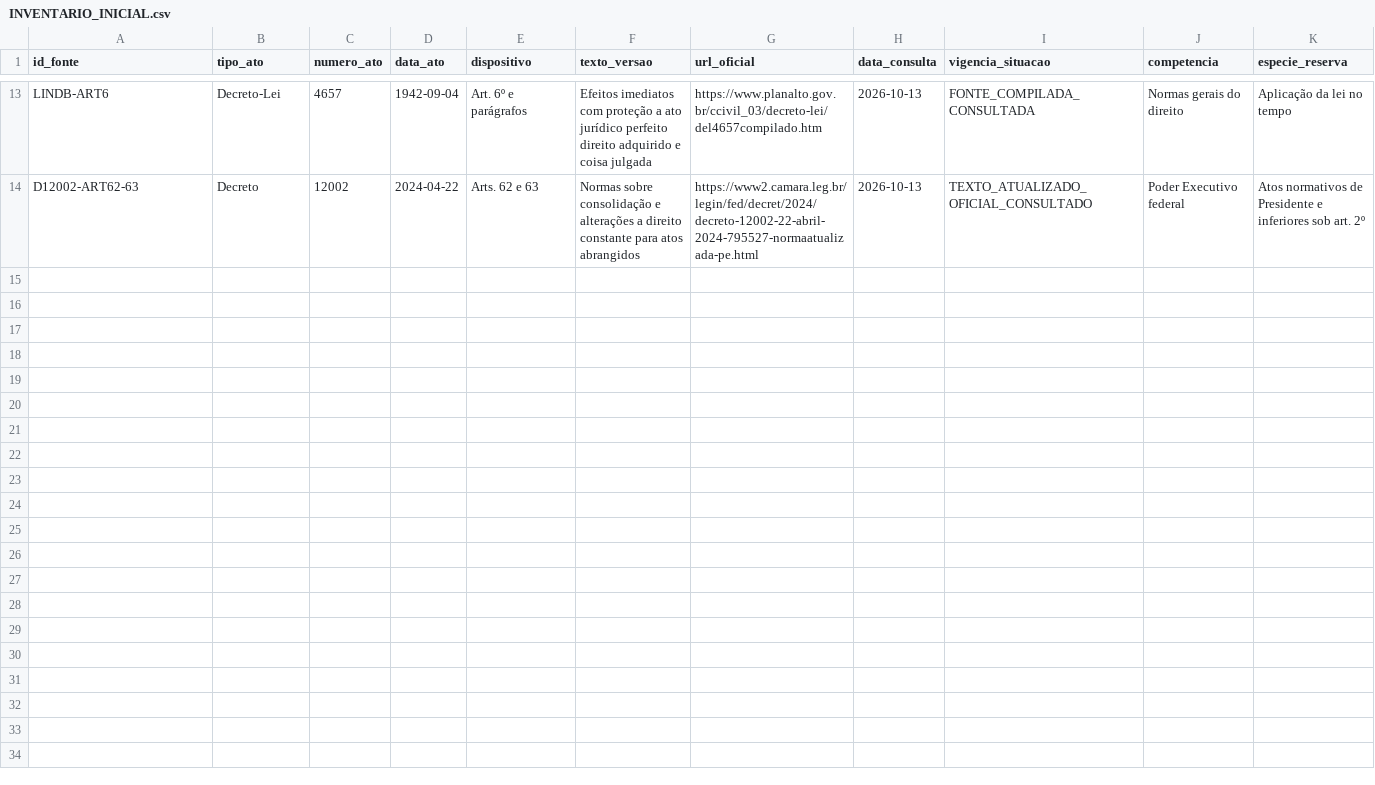
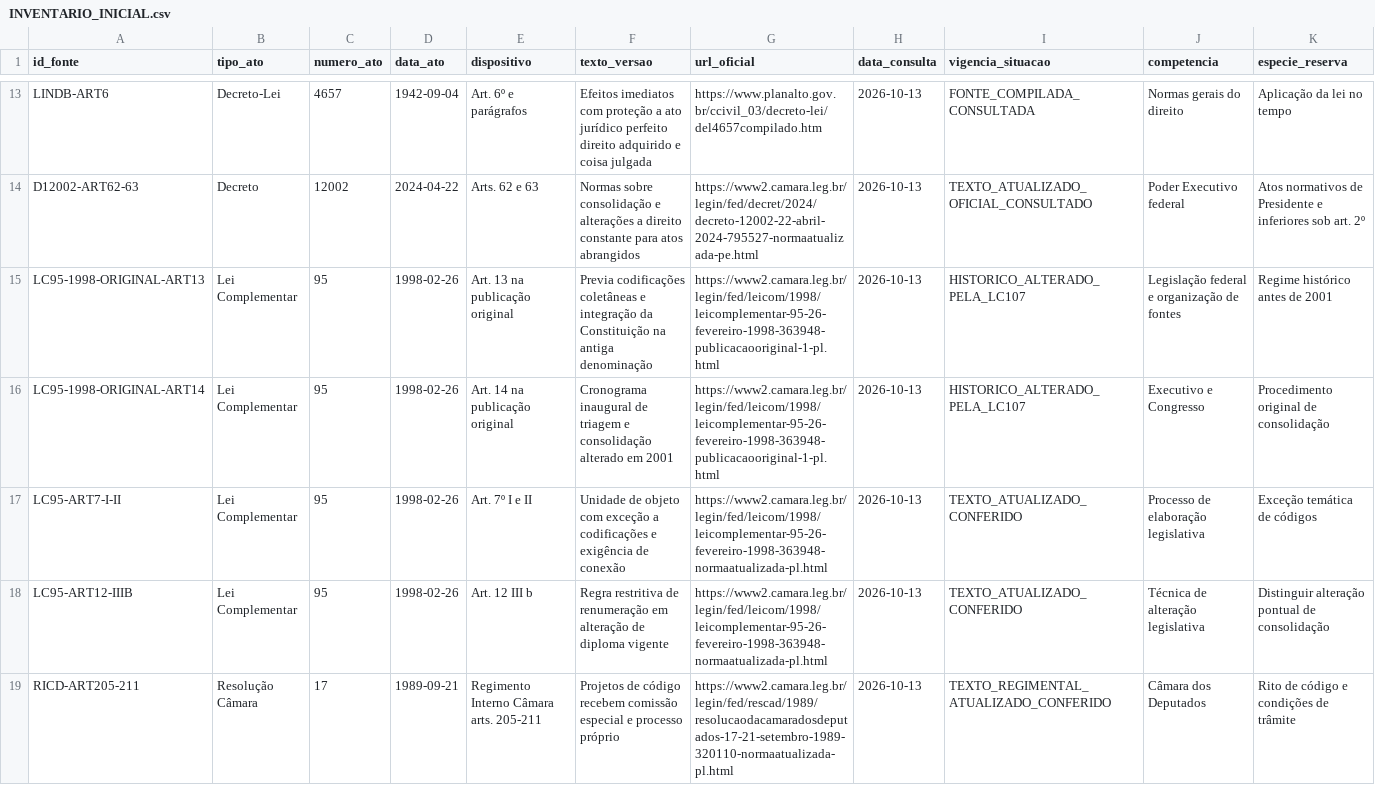
Before and after one commit to raphaelpetta/codigo-legislacao-federal, a CSV file: modulos/T01/M04/INVENTARIO_INICIAL.csv, drawn as a sheet; only a part is shown, gaps mark what is left out; rows hold the shown columns only; the diff covers the shown part only; the diff names each change by its address in the sheet, - before the commit and + after, or states it on an @@ line.

Commit message:
inventario(T01.M04): acrescentar 9 recortes historicos e regimentais oficiais

```diff
--- a/modulos/T01/M04/INVENTARIO_INICIAL.csv
+++ b/modulos/T01/M04/INVENTARIO_INICIAL.csv
+row 15: LC95-1998-ORIGINAL-ART13 | Lei Complementar | 95 | 1998-02-26 | Art. 13 na publicação original | Previa codificações coletâneas e integração da Constituição na antiga denominação | https://www2.camara.leg.br/legin/fed/leicom/1998/leicomplementar-95-26-fevereiro-1998-363948-publicacaooriginal-1-pl.html | 2026-10-13 | HISTORICO_ALTERADO_PELA_LC107 | Legislação federal e organização de fontes | Regime histórico antes de 2001
+row 16: LC95-1998-ORIGINAL-ART14 | Lei Complementar | 95 | 1998-02-26 | Art. 14 na publicação original | Cronograma inaugural de triagem e consolidação alterado em 2001 | https://www2.camara.leg.br/legin/fed/leicom/1998/leicomplementar-95-26-fevereiro-1998-363948-publicacaooriginal-1-pl.html | 2026-10-13 | HISTORICO_ALTERADO_PELA_LC107 | Executivo e Congresso | Procedimento original de consolidação
+row 17: LC95-ART7-I-II | Lei Complementar | 95 | 1998-02-26 | Art. 7º I e II | Unidade de objeto com exceção a codificações e exigência de conexão | https://www2.camara.leg.br/legin/fed/leicom/1998/leicomplementar-95-26-fevereiro-1998-363948-normaatualizada-pl.html | 2026-10-13 | TEXTO_ATUALIZADO_CONFERIDO | Processo de elaboração legislativa | Exceção temática de códigos
+row 18: LC95-ART12-IIIB | Lei Complementar | 95 | 1998-02-26 | Art. 12 III b | Regra restritiva de renumeração em alteração de diploma vigente | https://www2.camara.leg.br/legin/fed/leicom/1998/leicomplementar-95-26-fevereiro-1998-363948-normaatualizada-pl.html | 2026-10-13 | TEXTO_ATUALIZADO_CONFERIDO | Técnica de alteração legislativa | Distinguir alteração pontual de consolidação
+row 19: RICD-ART205-211 | Resolução Câmara | 17 | 1989-09-21 | Regimento Interno Câmara arts. 205-211 | Projetos de código recebem comissão especial e processo próprio | https://www2.camara.leg.br/legin/fed/rescad/1989/resolucaodacamaradosdeputados-17-21-setembro-1989-320110-normaatualizada-pl.html | 2026-10-13 | TEXTO_REGIMENTAL_ATUALIZADO_CONFERIDO | Câmara dos Deputados | Rito de código e condições de trâmite
```
Also changed, not shown: 4 added rows elsewhere in this file.
